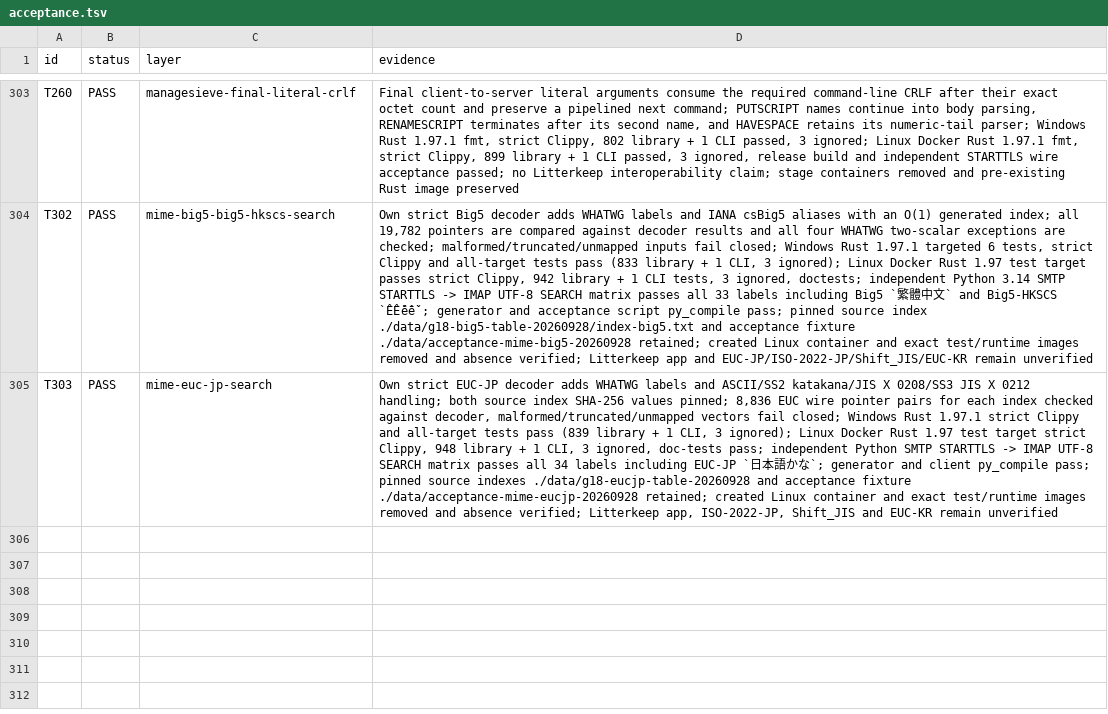
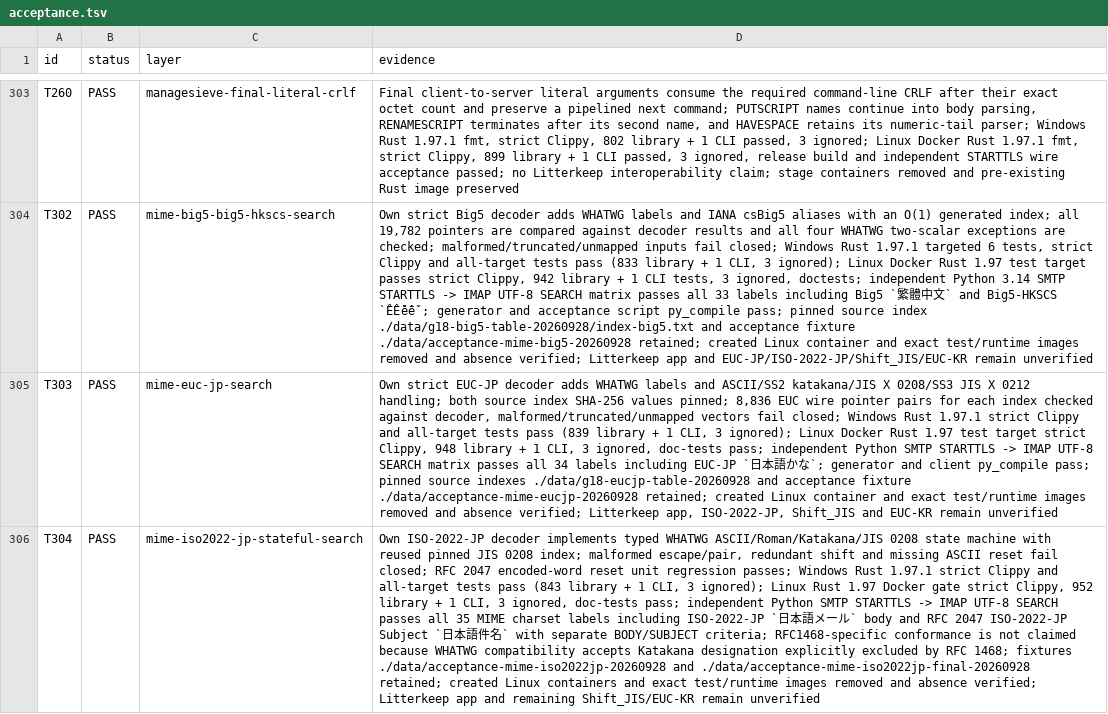
Before and after one commit to thepirateclub/litterkeep-server, a TSV file: docs/acceptance.tsv, drawn as a sheet; only a part is shown, gaps mark what is left out; the diff names each change by its address in the sheet, - before the commit and + after, or states it on an @@ line.

Commit message:
feat(mime): decode ISO-2022-JP charset

```diff
--- a/docs/acceptance.tsv
+++ b/docs/acceptance.tsv
+row 306: T304 | PASS | mime-iso2022-jp-stateful-search | Own ISO-2022-JP decoder implements typed WHATWG ASCII/Roman/Katakana/JIS 0208 state machine with reused pinned JIS 0208 index; malformed escape/pair, redundant shift and missing ASCII reset fail closed; RFC 2047 encoded-word reset unit regression passes; Windows Rust 1.97.1 strict Clippy and all-target tests pass (843 library + 1 CLI, 3 ignored); Linux Rust 1.97 Docker gate strict Clippy, 952 library + 1 CLI, 3 ignored, doc-tests pass; independent Python SMTP STARTTLS -> IMAP UTF-8 SEARCH passes all 35 MIME charset labels including ISO-2022-JP `日本語メール` body and RFC 2047 ISO-2022-JP Subject `日本語件名` with separate BODY/SUBJECT criteria; RFC1468-specific conformance is not claimed because WHATWG compatibility accepts Katakana designation explicitly excluded by RFC 1468; fixtures ./data/acceptance-mime-iso2022jp-20260928 and ./data/acceptance-mime-iso2022jp-final-20260928 retained; created Linux containers and exact test/runtime images removed and absence verified; Litterkeep app and remaining Shift_JIS/EUC-KR remain unverified
```
Also changed, not shown: 9 other files.
